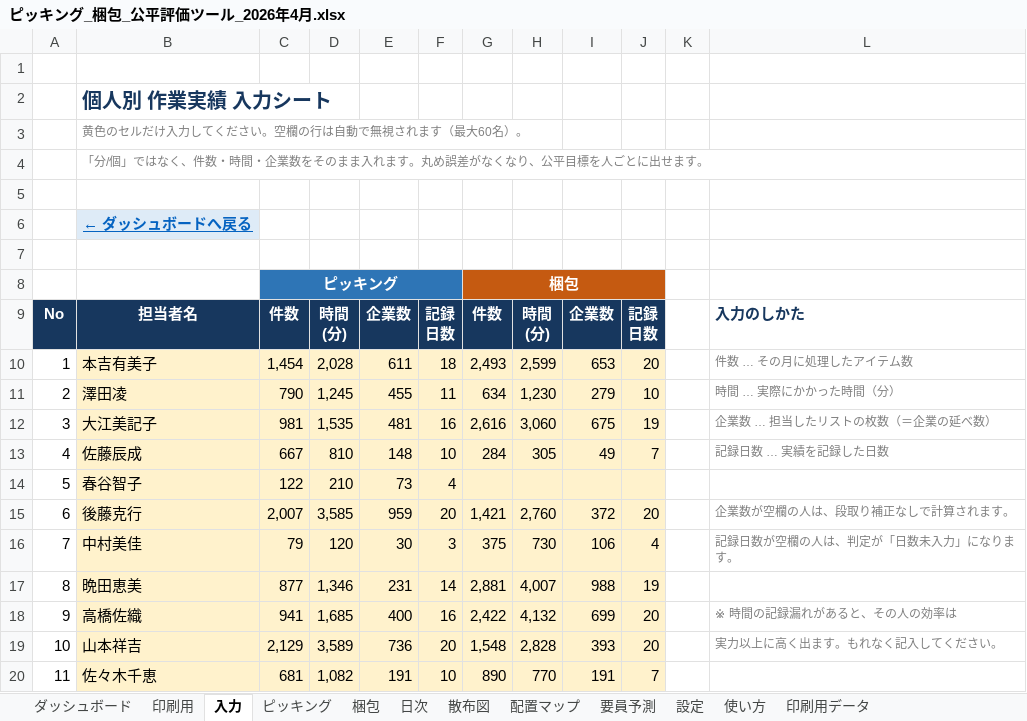
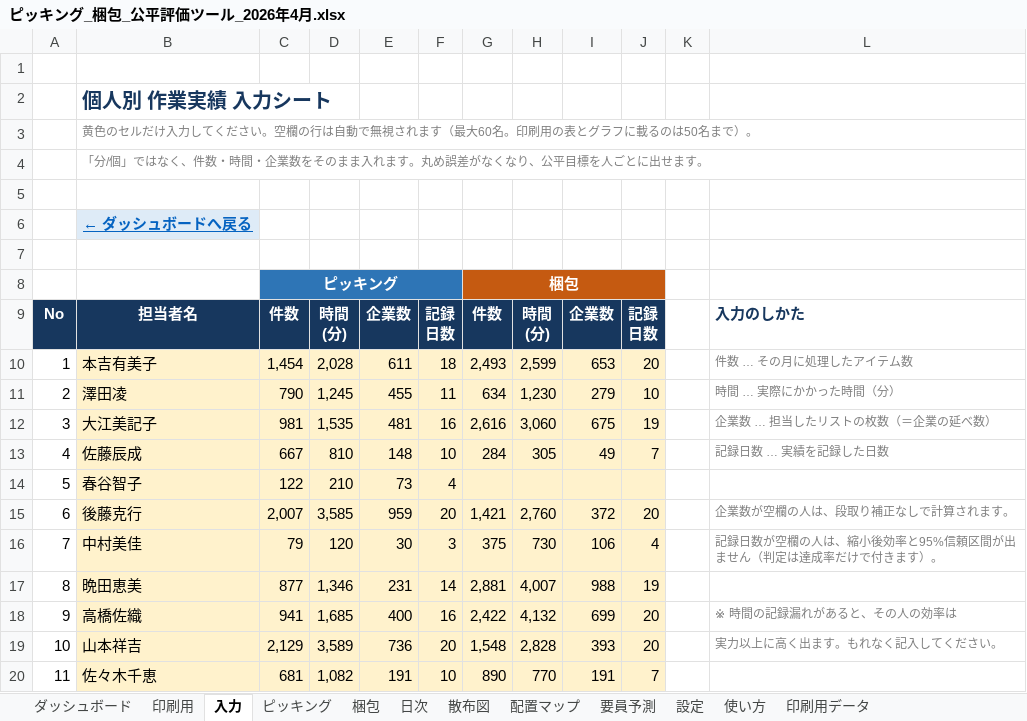
Before and after one commit to ajmmwttp/1, an Excel workbook: ピッキング_梱包_公平評価ツール_2026年4月.xlsx, sheet 入力, drawn as a sheet; only a part is shown; values as stored, in another font and other column widths than the file's, no borders; the diff names each change by its address in the sheet, - before the commit and + after, or states it on an @@ line.

```diff
--- a/ピッキング_梱包_公平評価ツール_2026年4月.xlsx (sheet 入力)
+++ b/ピッキング_梱包_公平評価ツール_2026年4月.xlsx (sheet 入力)
-B3: …最大60名）。
+B3: …最大60名。印刷用の表とグラフに載るのは50名まで）。
-L16: 記録日数が空欄の人は、判定が「日数未入力」になります。
+L16: 記録日数が空欄の人は、縮小後効率と95%信頼区間が出ません（判定は達成率だけで付きます）。
```
Also changed, not shown: sheet 散布図, sheet ダッシュボード, sheet 要員予測, sheet 配置マップ, sheet 設定, sheet 印刷用, formulas that keep their value, charts or pictures, 1 other file.
